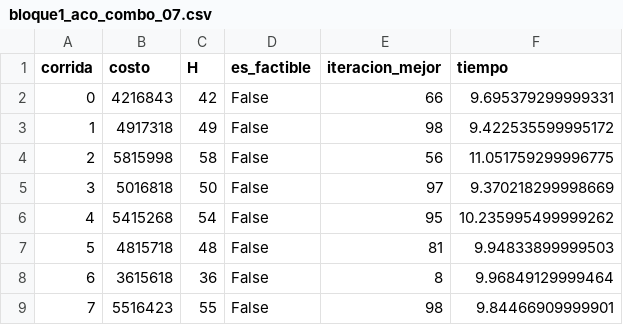
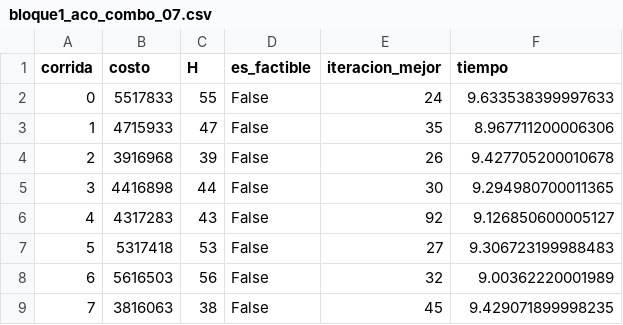
Before and after one commit to DannelBA/SA-ACO-Programacion-examenes, a CSV file: resultados/bloque1_aco_combo_07.csv, drawn as a sheet; only a part is shown; the diff covers the shown part only.

```diff
--- a/resultados/bloque1_aco_combo_07.csv
+++ b/resultados/bloque1_aco_combo_07.csv
@@ -1,9 +1,9 @@
 corrida,costo,H,es_factible,iteracion_mejor,tiempo
-0,4216843,42,False,66,9.695379299999331
-1,4917318,49,False,98,9.422535599995172
-2,5815998,58,False,56,11.051759299996775
-3,5016818,50,False,97,9.370218299998669
-4,5415268,54,False,95,10.235995499999262
-5,4815718,48,False,81,9.94833899999503
-6,3615618,36,False,8,9.96849129999464
-7,5516423,55,False,98,9.84466909999901
+0,5517833,55,False,24,9.633538399997633
+1,4715933,47,False,35,8.967711200006306
+2,3916968,39,False,26,9.427705200010678
+3,4416898,44,False,30,9.294980700011365
+4,4317283,43,False,92,9.126850600005127
+5,5317418,53,False,27,9.306723199988483
+6,5616503,56,False,32,9.00362220001989
+7,3816063,38,False,45,9.429071899998235
```
Also changed, not shown: 87 edited cells elsewhere in this file, resultados/bloque1_aco_combo_01.csv, resultados/bloque1_aco_combo_02.csv, 29 other files.
